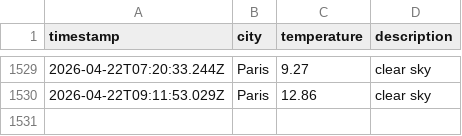
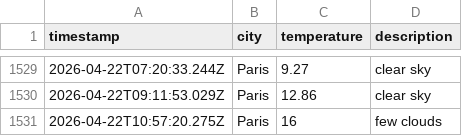
Before and after one commit to LeanneCodes/weather-ops, a CSV file: data/weather_log.csv, drawn as a sheet; only a part is shown, gaps mark what is left out; the diff names each change by its address in the sheet, - before the commit and + after, or states it on an @@ line.

```diff
--- a/data/weather_log.csv
+++ b/data/weather_log.csv
+row 1531: 2026-04-22T10:57:20.275Z | Paris | 16 | few clouds
```
Also changed, not shown: 1 other file.
